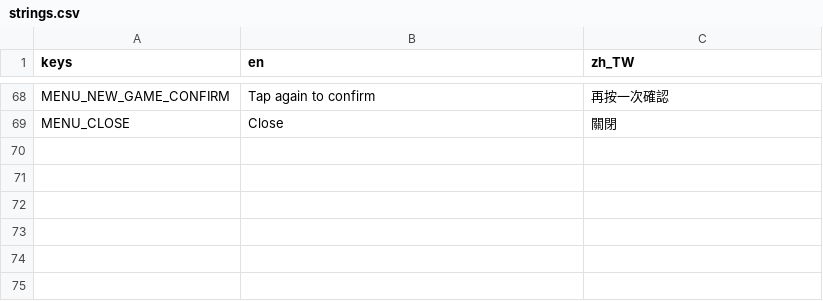
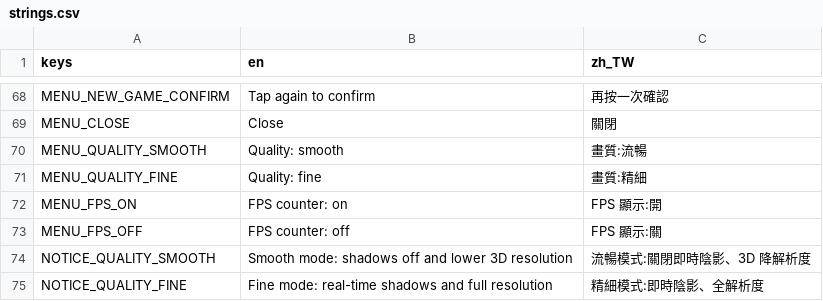
Before and after one commit to tyboy0407/manlife-play, a CSV file: data/locale/strings.csv, drawn as a sheet; only a part is shown, gaps mark what is left out; the diff names each change by its address in the sheet, - before the commit and + after, or states it on an @@ line.

```diff
--- a/data/locale/strings.csv
+++ b/data/locale/strings.csv
+row 70: MENU_QUALITY_SMOOTH | Quality: smooth | 畫質:流暢
+row 71: MENU_QUALITY_FINE | Quality: fine | 畫質:精細
+row 72: MENU_FPS_ON | FPS counter: on | FPS 顯示:開
+row 73: MENU_FPS_OFF | FPS counter: off | FPS 顯示:關
+row 74: NOTICE_QUALITY_SMOOTH | Smooth mode: shadows off and lower 3D resolution | 流暢模式:關閉即時陰影、3D 降解析度
+row 75: NOTICE_QUALITY_FINE | Fine mode: real-time shadows and full resolution | 精細模式:即時陰影、全解析度
```
Also changed, not shown: 18 other files.
